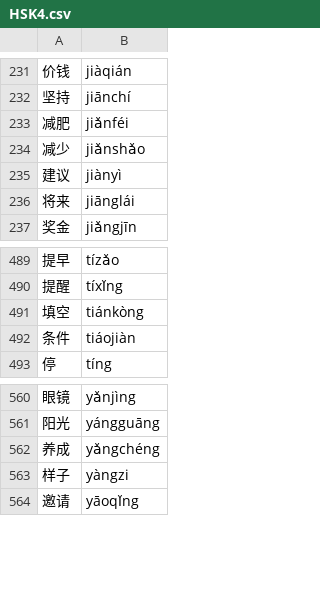
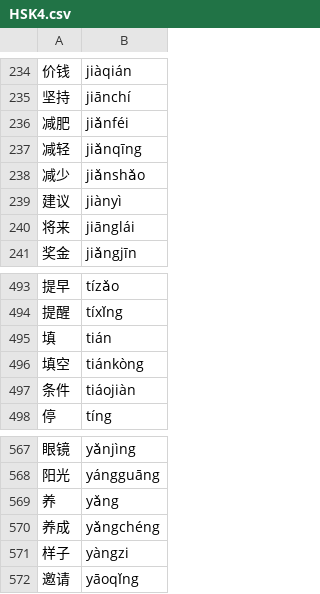
Before and after one commit to rodrigo-a-g-p/Chinese-Characters-Quiz-Game, a CSV file: data/HSK4.csv, drawn as a sheet; only a part is shown, gaps mark what is left out; the diff covers the shown part only; the diff names each change by its address in the sheet, - before the commit and + after, or states it on an @@ line.

```diff
--- a/data/HSK4.csv
+++ b/data/HSK4.csv
+row 237: 减轻 | jiǎnqīng
+row 495: 填 | tián
+row 569: 养 | yǎng
```
Also changed, not shown: 19 added rows elsewhere in this file.
